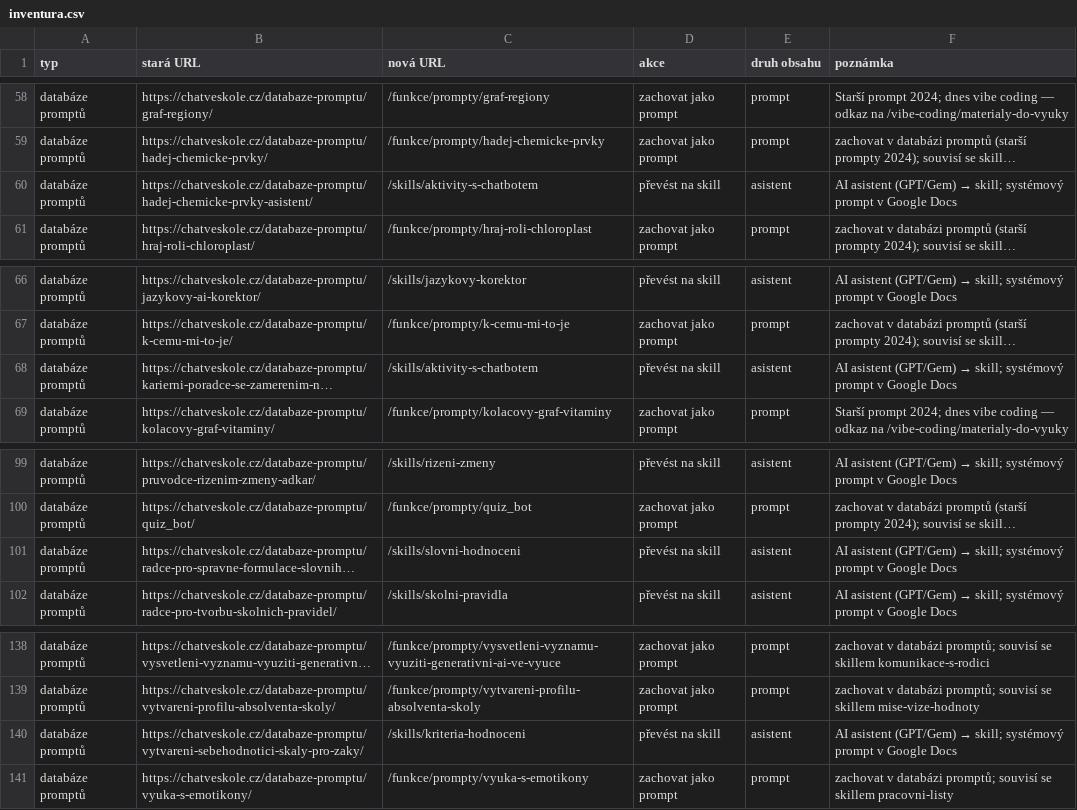
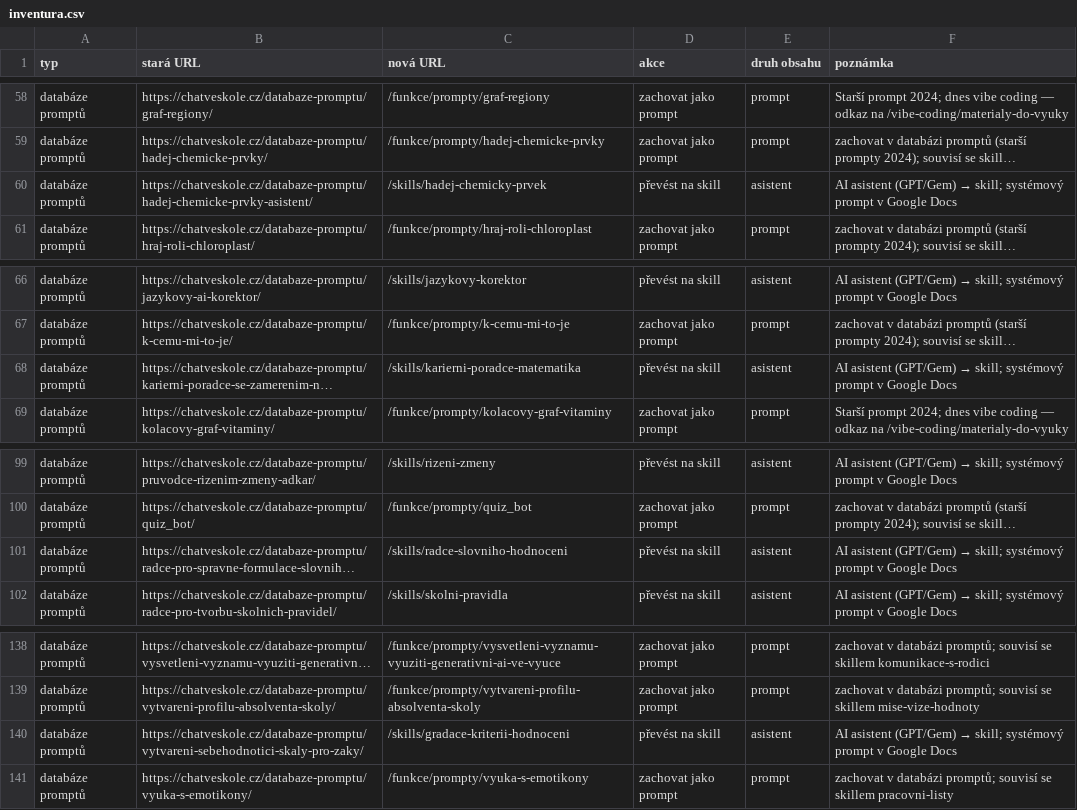
Before and after one commit to aidetemcz/chatveskole, a CSV file: migrace/inventura.csv, drawn as a sheet; only a part is shown, gaps mark what is left out; long unchanged cells end in …; the diff names each change by its address in the sheet, - before the commit and + after, or states it on an @@ line.

```diff
--- a/migrace/inventura.csv
+++ b/migrace/inventura.csv
-C60 (nová URL): /skills/aktivity-s-chatbotem
+C60 (nová URL): /skills/hadej-chemicky-prvek
-C68 (nová URL): /skills/aktivity-s-chatbotem
+C68 (nová URL): /skills/karierni-poradce-matematika
-C101 (nová URL): /skills/slovni-hodnoceni
+C101 (nová URL): /skills/radce-slovniho-hodnoceni
-C140 (nová URL): /skills/kriteria-hodnoceni
+C140 (nová URL): /skills/gradace-kriterii-hodnoceni
```
Also changed, not shown: 59 other files.
